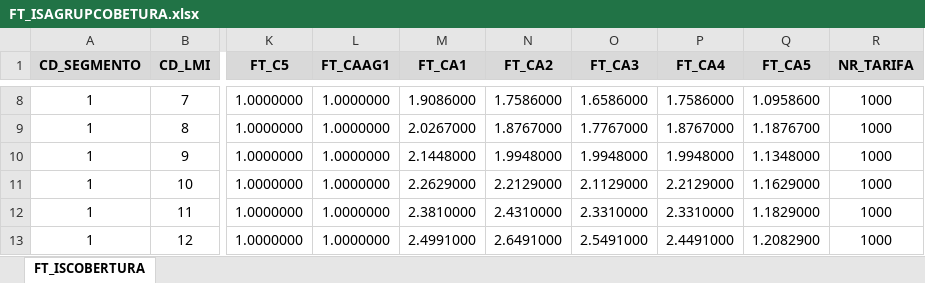
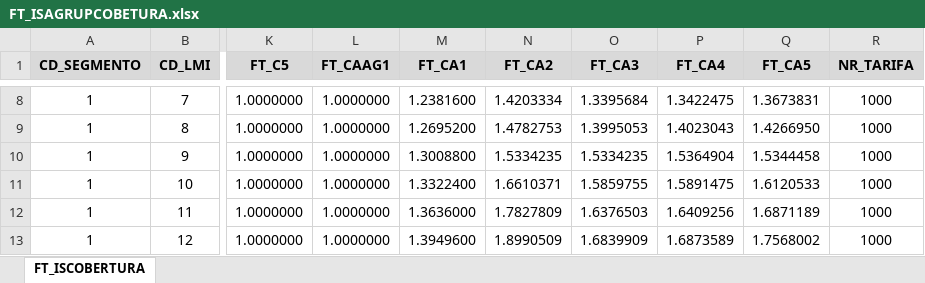
Before and after one commit to fabricio-atua/MotorRCAmbiental, an Excel workbook: tabelas/FT_ISAGRUPCOBETURA.xlsx, sheet FT_ISCOBERTURA, drawn as a sheet; only a part is shown, gaps mark what is left out; values as stored, in another font and other column widths than the file's, no borders; the diff covers the shown part only; the diff names each change by its address in the sheet, - before the commit and + after, or states it on an @@ line.

```diff
--- a/tabelas/FT_ISAGRUPCOBETURA.xlsx (sheet FT_ISCOBERTURA)
+++ b/tabelas/FT_ISAGRUPCOBETURA.xlsx (sheet FT_ISCOBERTURA)
-M8 (FT_CA1): 1.9086000
+M8 (FT_CA1): 1.2381600
-N8 (FT_CA2): 1.7586000
+N8 (FT_CA2): 1.4203334
-O8 (FT_CA3): 1.6586000
+O8 (FT_CA3): 1.3395684
-P8 (FT_CA4): 1.7586000
+P8 (FT_CA4): 1.3422475
-Q8 (FT_CA5): 1.0958600
+Q8 (FT_CA5): 1.3673831
-M9 (FT_CA1): 2.0267000
+M9 (FT_CA1): 1.2695200
-N9 (FT_CA2): 1.8767000
+N9 (FT_CA2): 1.4782753
-O9 (FT_CA3): 1.7767000
+O9 (FT_CA3): 1.3995053
-P9 (FT_CA4): 1.8767000
+P9 (FT_CA4): 1.4023043
-Q9 (FT_CA5): 1.1876700
+Q9 (FT_CA5): 1.4266950
-M10 (FT_CA1): 2.1448000
+M10 (FT_CA1): 1.3008800
-N10 (FT_CA2): 1.9948000
+N10 (FT_CA2): 1.5334235
-O10 (FT_CA3): 1.9948000
+O10 (FT_CA3): 1.5334235
-P10 (FT_CA4): 1.9948000
+P10 (FT_CA4): 1.5364904
-Q10 (FT_CA5): 1.1348000
+Q10 (FT_CA5): 1.5344458
-M11 (FT_CA1): 2.2629000
+M11 (FT_CA1): 1.3322400
-N11 (FT_CA2): 2.2129000
+N11 (FT_CA2): 1.6610371
-O11 (FT_CA3): 2.1129000
+O11 (FT_CA3): 1.5859755
-P11 (FT_CA4): 2.2129000
+P11 (FT_CA4): 1.5891475
-Q11 (FT_CA5): 1.1629000
+Q11 (FT_CA5): 1.6120533
-M12 (FT_CA1): 2.3810000
+M12 (FT_CA1): 1.3636000
-N12 (FT_CA2): 2.4310000
+N12 (FT_CA2): 1.7827809
-O12 (FT_CA3): 2.3310000
+O12 (FT_CA3): 1.6376503
-P12 (FT_CA4): 2.3310000
+P12 (FT_CA4): 1.6409256
-Q12 (FT_CA5): 1.1829000
+Q12 (FT_CA5): 1.6871189
-M13 (FT_CA1): 2.4991000
+M13 (FT_CA1): 1.3949600
-N13 (FT_CA2): 2.6491000
+N13 (FT_CA2): 1.8990509
-O13 (FT_CA3): 2.5491000
+O13 (FT_CA3): 1.6839909
-P13 (FT_CA4): 2.4491000
+P13 (FT_CA4): 1.6873589
-Q13 (FT_CA5): 1.2082900
+Q13 (FT_CA5): 1.7568002
```
Also changed, not shown: 39 edited cells elsewhere in this sheet, tabelas/FT_PRODPERIG.xlsx, tabelas/FT_QTDE_EMBARQUE.xlsx, 7 other files.
